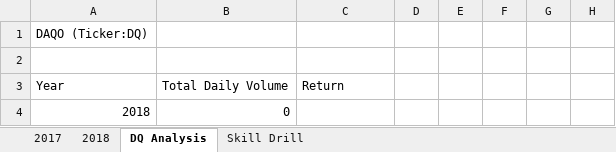
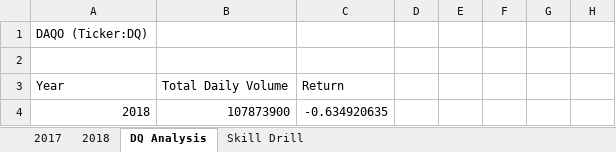
Before and after one commit to byrne6c/Stock-Analysis, an Excel workbook: green_stocks.xlsm, sheet DQ Analysis, drawn as a sheet; only a part is shown; values as stored, in another font and other column widths than the file's, no borders; the diff names each change by its address in the sheet, - before the commit and + after, or states it on an @@ line.

Commit message:
Yearly return 2018 - final change

```diff
--- a/green_stocks.xlsm (sheet DQ Analysis)
+++ b/green_stocks.xlsm (sheet DQ Analysis)
-B4: 0
+B4: 107873900
-C4: (empty)
+C4: -0.634920635
```
